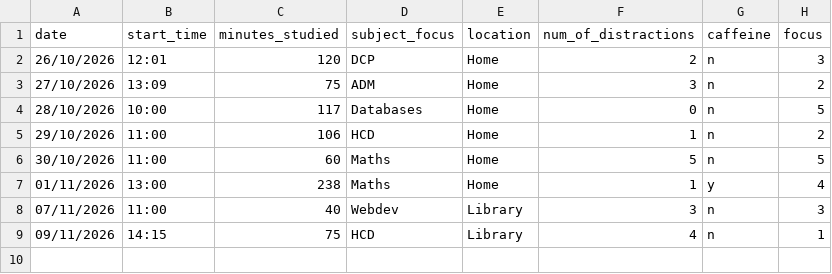
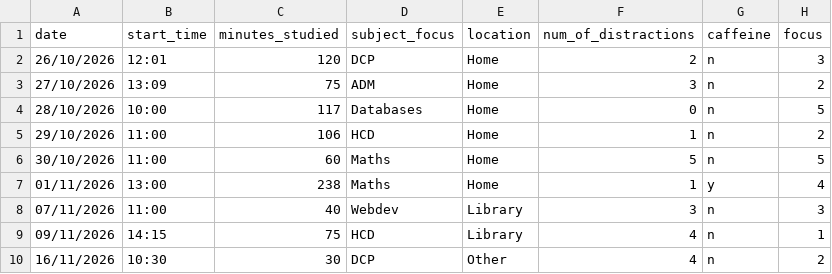
Before and after one commit to SamOD9/DCP_Assignment, a CSV file: data/study_session_tracker.csv, drawn as a sheet.

Commit message:
New study session

```diff
--- a/data/study_session_tracker.csv
+++ b/data/study_session_tracker.csv
@@ -9 +9,2 @@ date,start_time,minutes_studied,subject_focus,location,num_of_distractions,caffe
 09/11/2026,14:15,75,HCD,Library,4,n,1
+16/11/2026,10:30,30,DCP,Other,4,n,2
```
